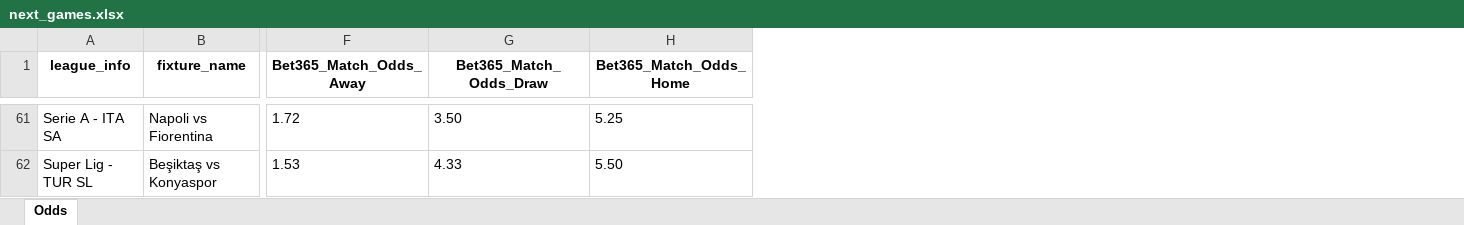
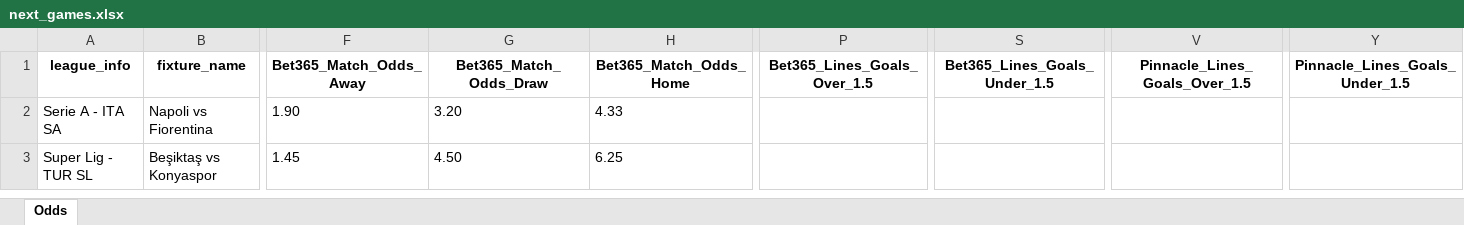
Before and after one commit to bet2all/bet2all, an Excel workbook: data/season_2025/next_games/next_games.xlsx, sheet Odds, drawn as a sheet; only a part is shown, gaps mark what is left out; values as stored, in another font and other column widths than the file's, no borders; addresses are those after the commit; the diff covers the shown part only; the diff names each change by its address in the sheet, - before the commit and + after, or states it on an @@ line.

Commit message:
Atualizando data/season_2025/next_games/next_games.xlsx via script

```diff
--- a/data/season_2025/next_games/next_games.xlsx (sheet Odds)
+++ b/data/season_2025/next_games/next_games.xlsx (sheet Odds)
+column P (Bet365_Lines_Goals_Over_1.5), empty
+column S (Bet365_Lines_Goals_Under_1.5), empty
+column V (Pinnacle_Lines_Goals_Over_1.5), empty
+column Y (Pinnacle_Lines_Goals_Under_1.5), empty
-F2 (Bet365_Match_Odds_Away): 1.72
+F2 (Bet365_Match_Odds_Away): 1.90
-G2 (Bet365_Match_Odds_Draw): 3.50
+G2 (Bet365_Match_Odds_Draw): 3.20
-H2 (Bet365_Match_Odds_Home): 5.25
+H2 (Bet365_Match_Odds_Home): 4.33
-F3 (Bet365_Match_Odds_Away): 1.53
+F3 (Bet365_Match_Odds_Away): 1.45
-G3 (Bet365_Match_Odds_Draw): 4.33
+G3 (Bet365_Match_Odds_Draw): 4.50
-H3 (Bet365_Match_Odds_Home): 5.50
+H3 (Bet365_Match_Odds_Home): 6.25
```
Also changed, not shown: 15 added rows, 59 removed rows and 938 edited cells elsewhere in this sheet.
